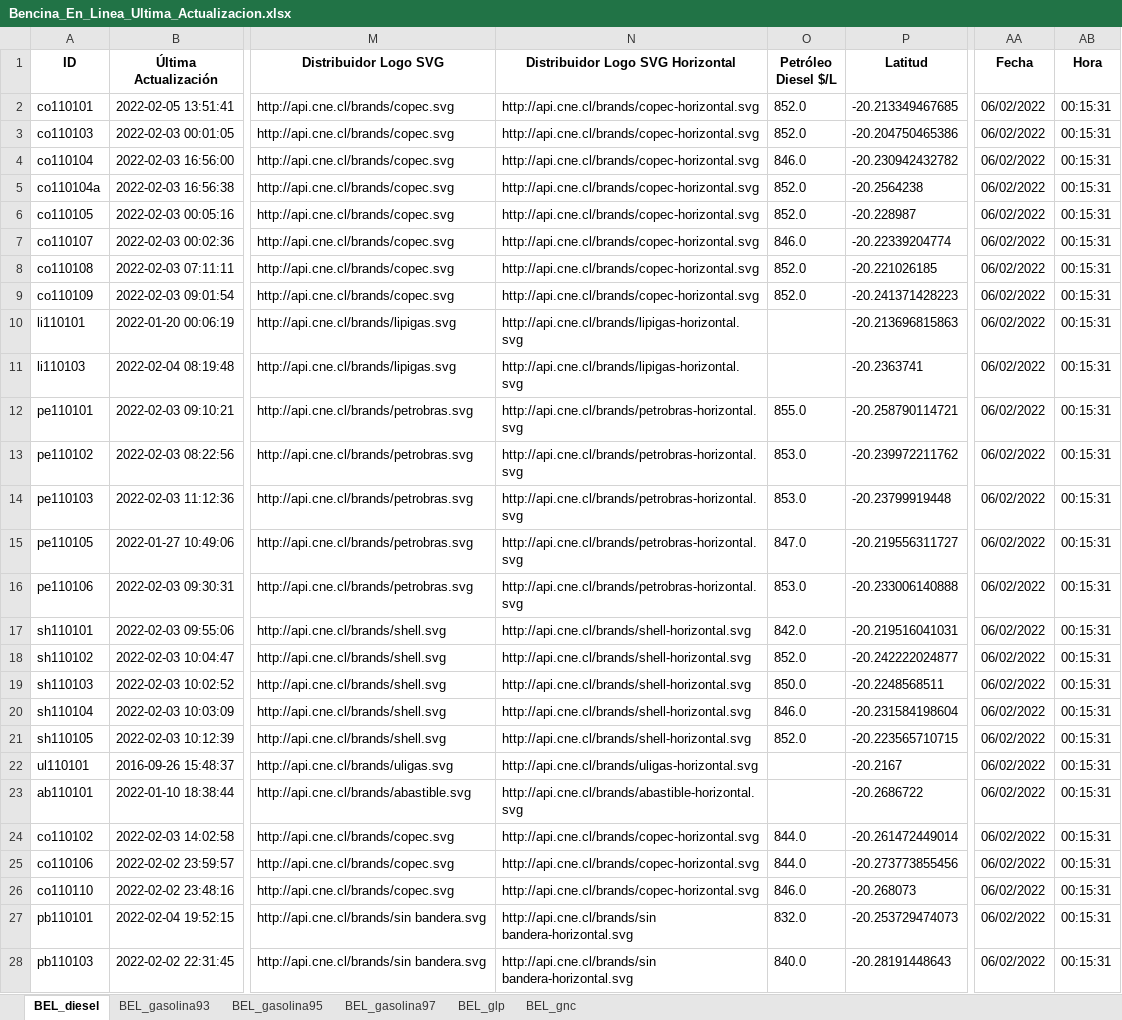
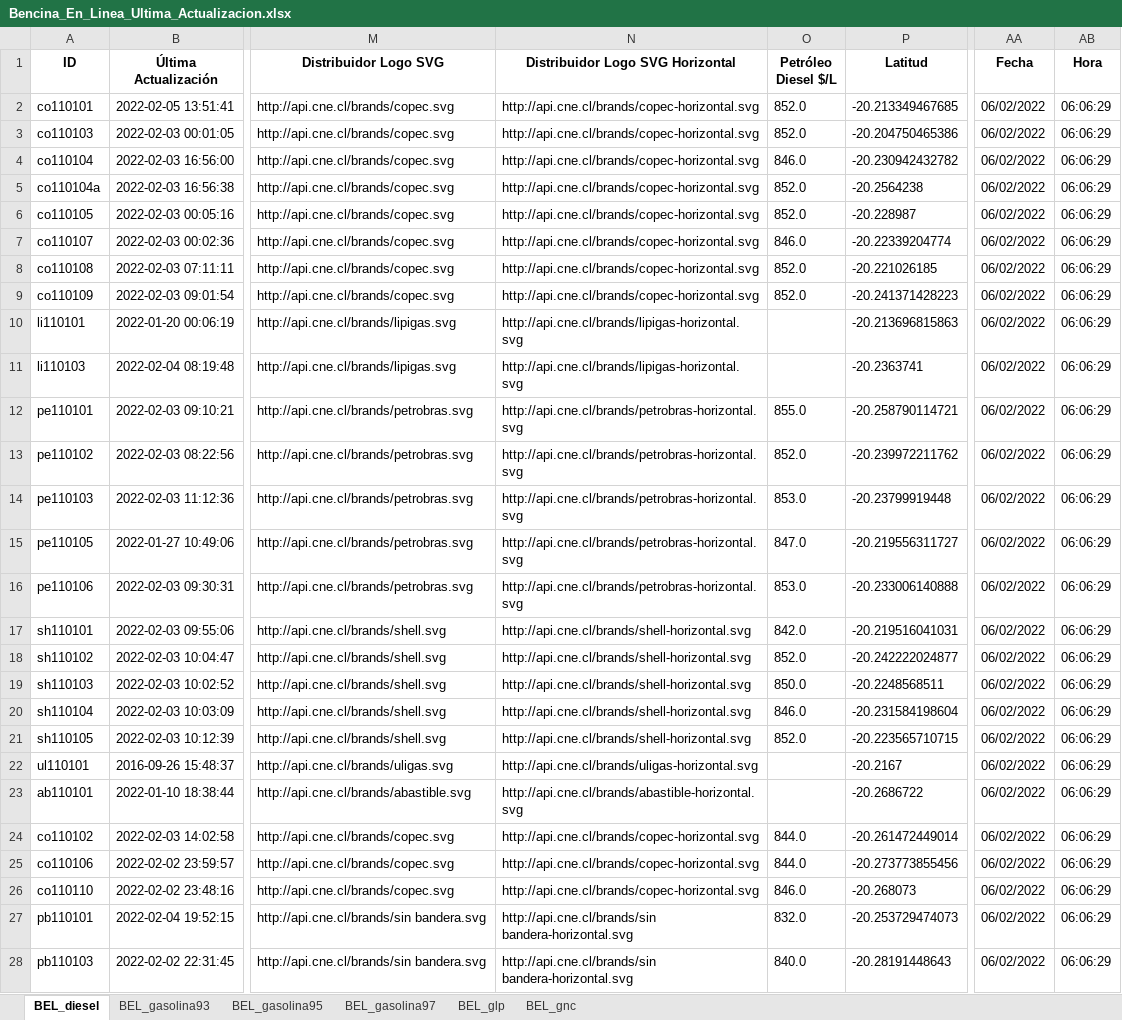
Before and after one commit to Sud-Austral/ENERGIA, an Excel workbook: Bencina_En_Linea_Ultima_Actualizacion.xlsx, sheet BEL_diesel, drawn as a sheet; only a part is shown, gaps mark what is left out; values as stored, in another font and other column widths than the file's, no borders; the diff covers the shown part only; the diff names each change by its address in the sheet, - before the commit and + after, or states it on an @@ line.

```diff
--- a/Bencina_En_Linea_Ultima_Actualizacion.xlsx (sheet BEL_diesel)
+++ b/Bencina_En_Linea_Ultima_Actualizacion.xlsx (sheet BEL_diesel)
-AB2:AB28 (Hora): 00:15:31
+AB2:AB28 (Hora): 06:06:29
-O13 (Petróleo Diesel $/L): 853.0
+O13 (Petróleo Diesel $/L): 852.0
```
Also changed, not shown: 22 edited cells elsewhere in this sheet, sheet BEL_glp, sheet BEL_gnc, sheet BEL_gasolina93, sheet BEL_gasolina95, sheet BEL_gasolina97.
